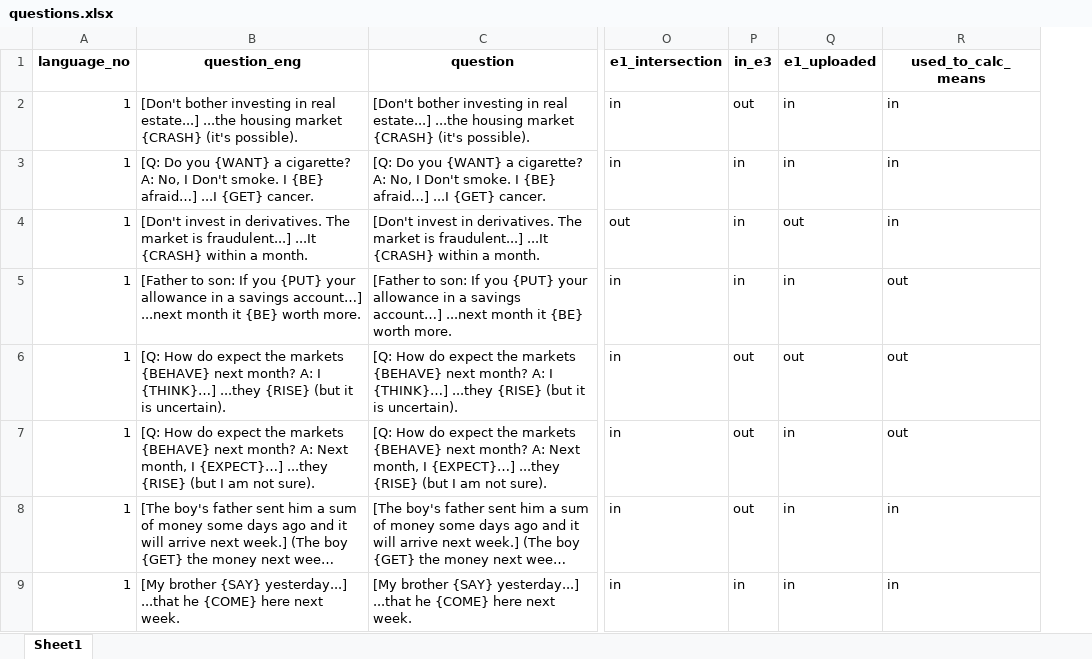
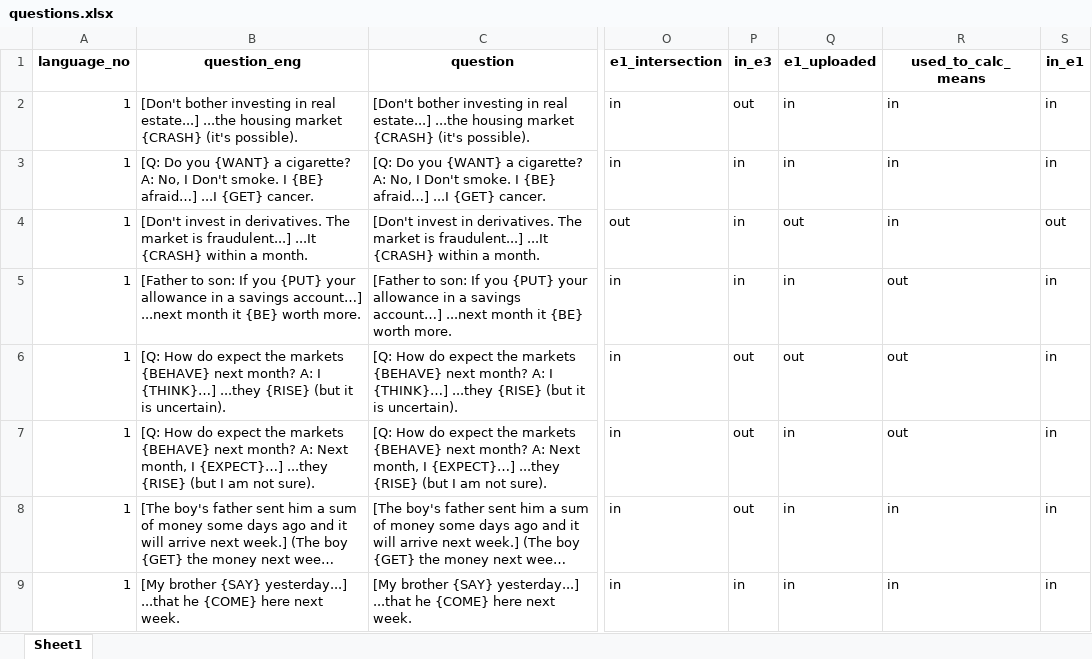
Before and after one commit to cbjrobertson/ftr_questionnaire_master, an Excel workbook: ftr_questionnaire/versions_1-2/questions.xlsx, sheet Sheet1, drawn as a sheet; only a part is shown, gaps mark what is left out; long unchanged cells end in …; values as stored, in another font and other column widths than the file's, no borders; the diff names each change by its address in the sheet, - before the commit and + after, or states it on an @@ line.

Commit message:
updated readme, questions.xlsx

```diff
--- a/ftr_questionnaire/versions_1-2/questions.xlsx (sheet Sheet1)
+++ b/ftr_questionnaire/versions_1-2/questions.xlsx (sheet Sheet1)
+column S (in_e1), rows 2-9: in | in | out | in | in | in | in | in
```
Also changed, not shown: 1 other file.
